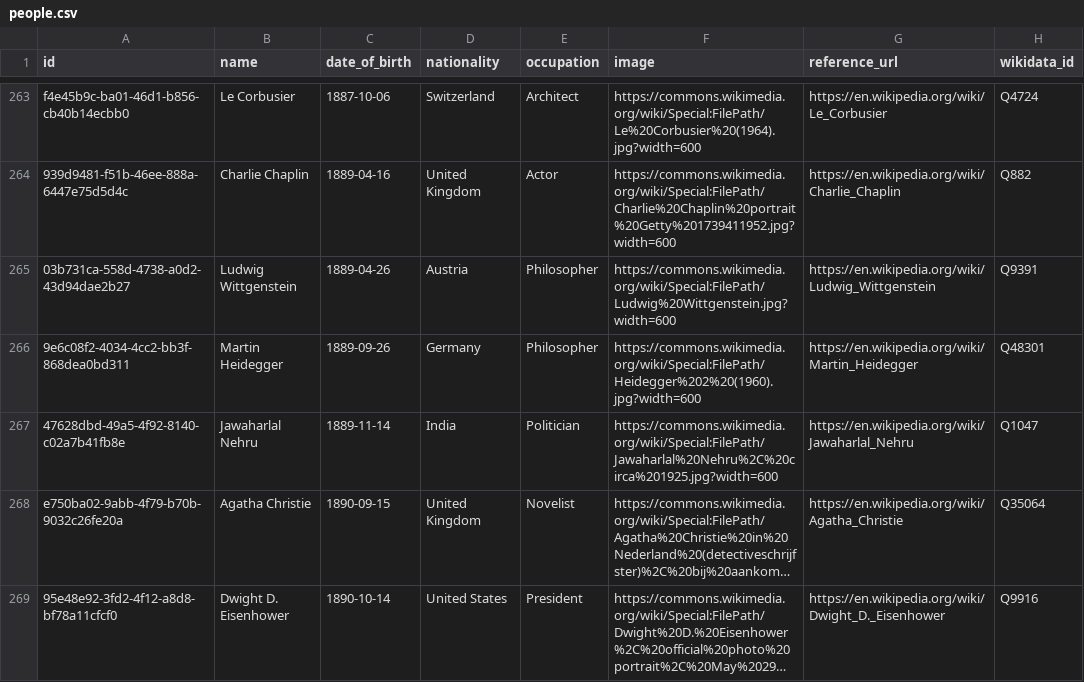
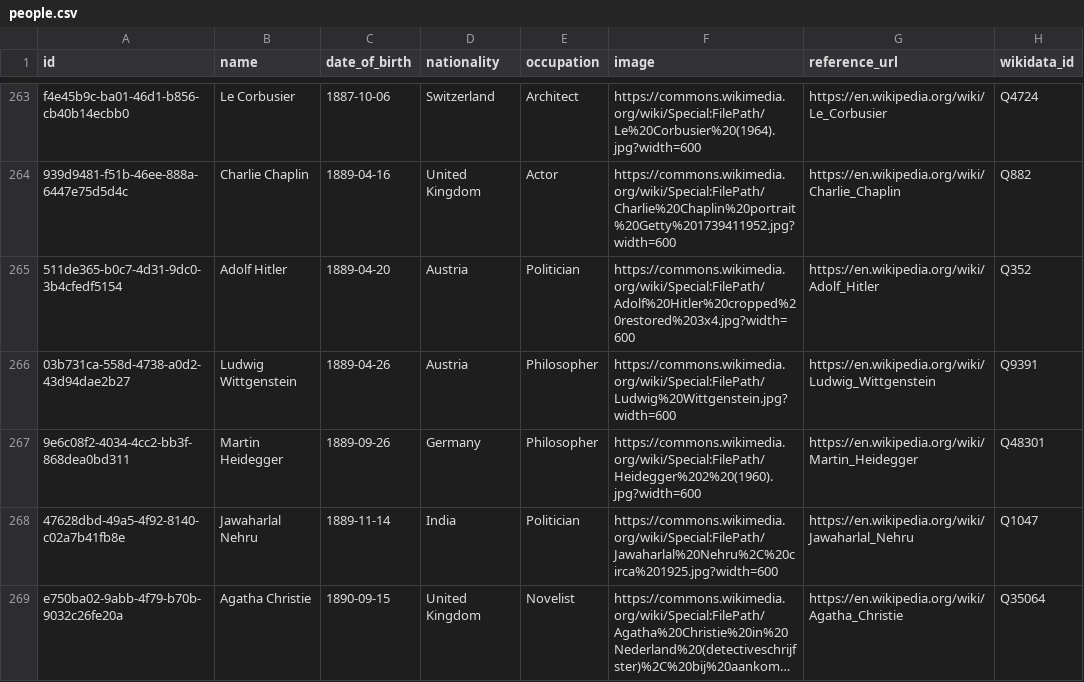
Before and after one commit to 0xShady/vetustas-archiva, a CSV file: datasets/people.csv, drawn as a sheet; only a part is shown, gaps mark what is left out; the shorter side is filled out with more unchanged rows; long unchanged cells end in ….

Commit message:
Add records: Moroccan + Liverpool clubs, Green March, Hitler, Volubilis
- football-clubs: Liverpool FC, Wydad AC, Raja CA, AS FAR Rabat
- events: Green March (1975)
- people: Adolf Hitler
- landmarks: Volubilis (Oualili)

Sourced from Wikidata; ids stamped, sorted, validated.

```diff
--- a/datasets/people.csv
+++ b/datasets/people.csv
@@ -264,2 +264,3 @@ f4e45b9c-ba01-46d1-b856-cb40b14ecbb0,Le Corbusier,1887-10-06,Switzerland,Archite
 939d9481-f51b-46ee-888a-6447e75d5d4c,Charlie Chaplin,1889-04-16,United Kingdom,Actor,https://commons.wikimedia.org/wiki/Special:FilePath/Charlie%20Chaplin%20portrait%20Getty%201739411952.jpg?width=600,https://en.wikipedia.org/wiki/Charlie_Chaplin,Q882
+511de365-b0c7-4d31-9dc0-3b4cfedf5154,Adolf Hitler,1889-04-20,Austria,Politician,https://commons.wikimedia.org/wiki/Special:FilePath/Adolf%20Hitler%20cropped%20restored%203x4.jpg?width=600,https://en.wikipedia.org/wiki/Adolf_Hitler,Q352
 03b731ca-558d-4738-a0d2-43d94dae2b27,Ludwig Wittgenstein,1889-04-26,Austria,Philosopher,https://commons.wikimedia.org/wiki/Special:FilePath/Ludwig%20Wittgenstein.jpg?width=600,https://en.wikipedia.org/wiki/Ludwig_Wittgenstein,Q9391
```
Also changed, not shown: datasets/events.csv, datasets/football-clubs.csv, 1 other file.
